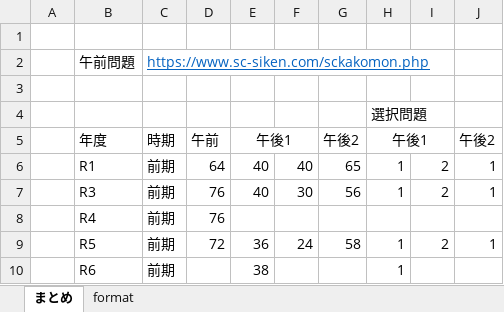
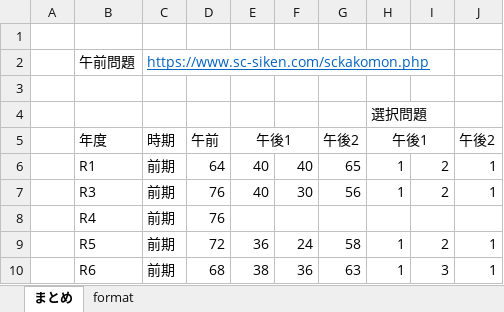
Before and after one commit to Shinichi0713/NetworkTechnics, an Excel workbook: network_specialist/past_prblems/past_problems.xlsx, sheet まとめ, drawn as a sheet; values as stored, in another font and other column widths than the file's, no borders; the diff names each change by its address in the sheet, - before the commit and + after, or states it on an @@ line.

```diff
--- a/network_specialist/past_prblems/past_problems.xlsx (sheet まとめ)
+++ b/network_specialist/past_prblems/past_problems.xlsx (sheet まとめ)
-D10: (empty)
+D10: 68
-F10: (empty)
+F10: 36
-G10: (empty)
+G10: 63
-I10: (empty)
+I10: 3
-J10: (empty)
+J10: 1
```
Also changed, not shown: 1 other file.
